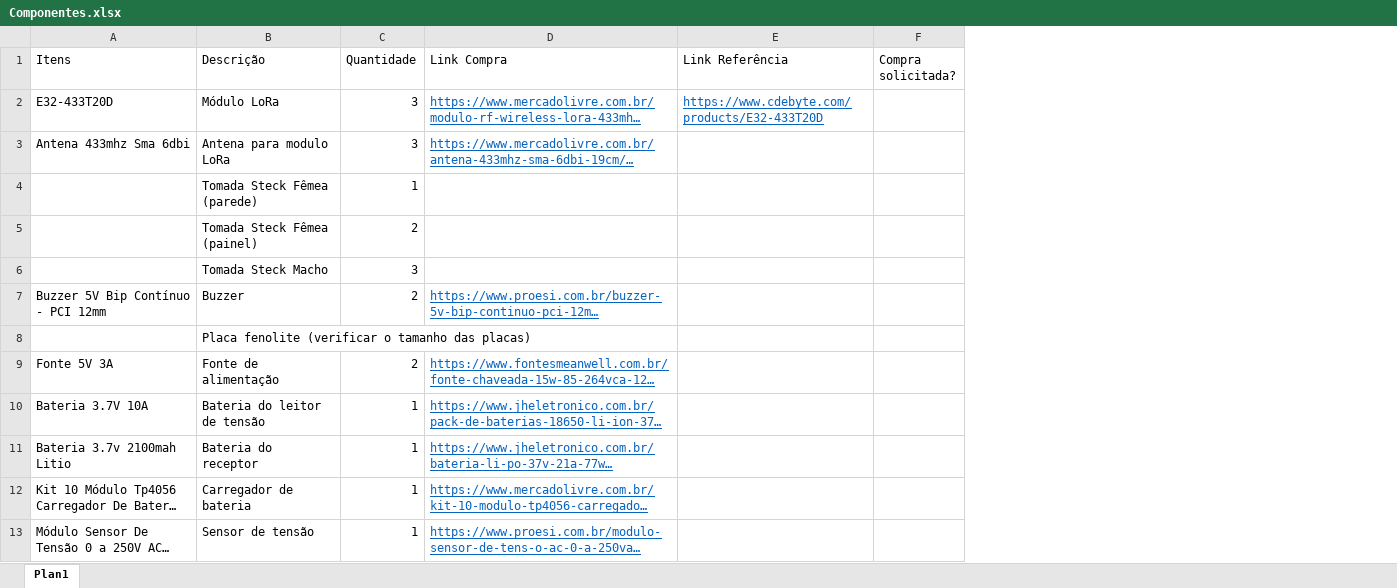
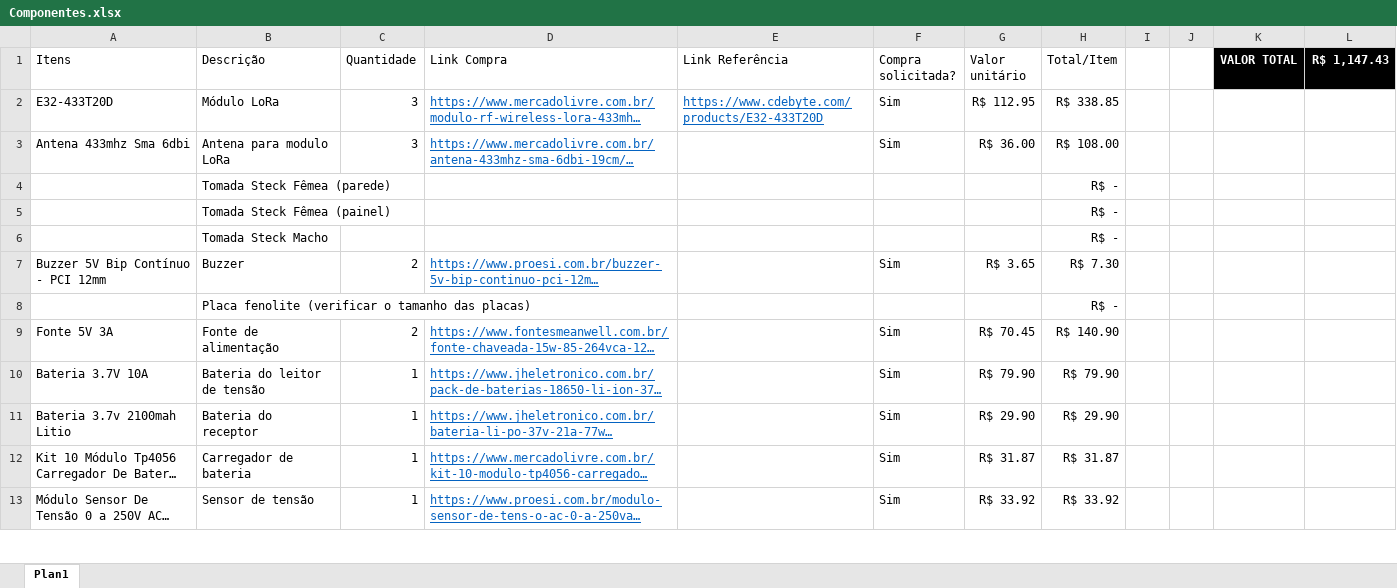
Before and after one commit to joaoratto/Projeto-Aviso-De-Temperatura-Fora-Da-Especificacao-Utilizando-LoRa, an Excel workbook: Componentes.xlsx, sheet Plan1, drawn as a sheet; only a part is shown; long unchanged cells end in …; values as stored, in another font and other column widths than the file's, no borders; table styles not drawn; the diff covers the shown part only; the diff names each change by its address in the sheet, - before the commit and + after, or states it on an @@ line.

```diff
--- a/Componentes.xlsx (sheet Plan1)
+++ b/Componentes.xlsx (sheet Plan1)
+column G (Valor unitário), rows 2-13: R$ 112.95 | R$ 36.00 |  |  |  | R$ 3.65 |  | R$ 70.45 | R$ 79.90 | R$ 29.90 | R$ 31.87 | R$ 33.92
+column H (Total/Item), rows 2-13: R$ 338.85 | R$ 108.00 | R$ - | R$ - | R$ - | R$ 7.30 | R$ - | R$ 140.90 | R$ 79.90 | R$ 29.90 | R$ 31.87 | R$ 33.92
+column I, empty
+column J, empty
+column K (VALOR TOTAL), empty
+column L (R$ 1,147.43), empty
-F2:F3 (Compra solicitada?): (empty)
+F2:F3 (Compra solicitada?): Sim
-C4 (Quantidade): 1
+C4 (Quantidade): (empty)
-C5 (Quantidade): 2
+C5 (Quantidade): (empty)
-C6 (Quantidade): 3
+C6 (Quantidade): (empty)
-F7 (Compra solicitada?): (empty)
+F7 (Compra solicitada?): Sim
-F9:F13 (Compra solicitada?): (empty)
+F9:F13 (Compra solicitada?): Sim
```
Also changed, not shown: 4 added rows, 1 removed row and 6 edited cells elsewhere in this sheet, 8 other files.
